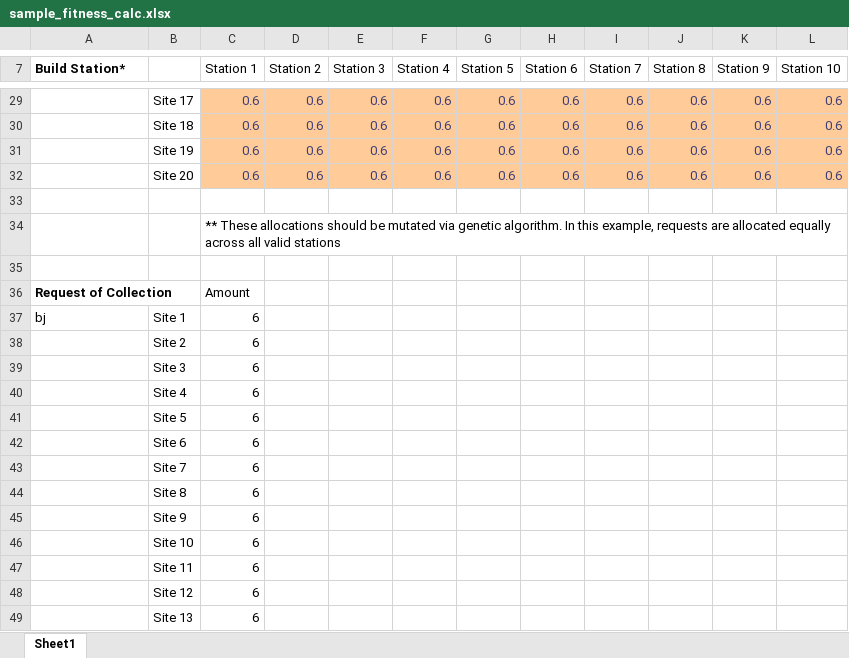
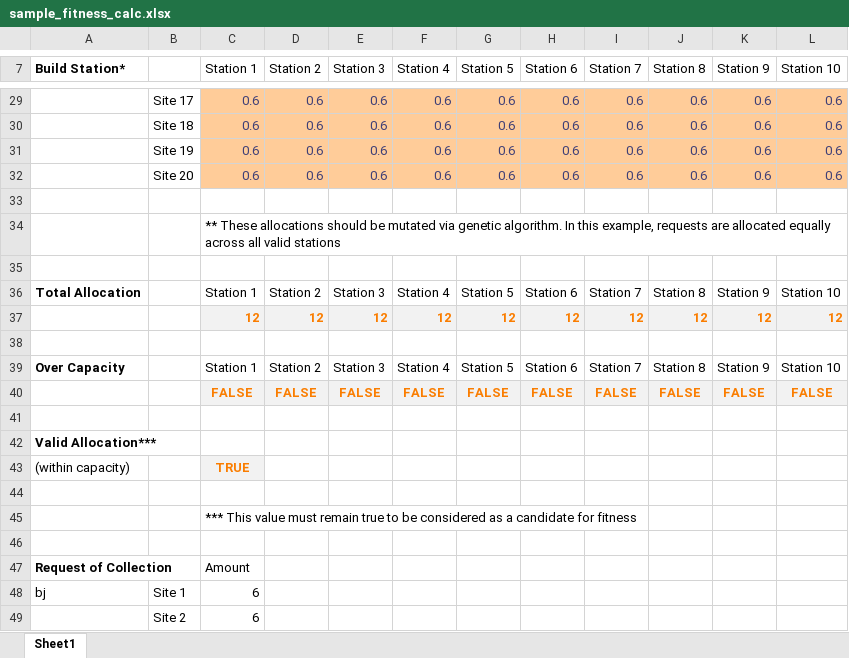
Before and after one commit to hiekata-lab/GeneticAlgorithm, an Excel workbook: Excel/sample_fitness_calc.xlsx, sheet Sheet1, drawn as a sheet; only a part is shown, gaps mark what is left out; the shorter side is filled out with more unchanged rows; values as stored, in another font and other column widths than the file's, no borders; the diff names each change by its address in the sheet, - before the commit and + after, or states it on an @@ line.

Commit message:
Revise Spreadsheet to include Capacity Check

```diff
--- a/Excel/sample_fitness_calc.xlsx (sheet Sheet1)
+++ b/Excel/sample_fitness_calc.xlsx (sheet Sheet1)
+row 36: Total Allocation |  | Station 1 | Station 2 | Station 3 | Station 4 | Station 5 | Station 6 | Station 7 | Station 8 | Station 9 | Station 10
+row 37:  |  | 12 | 12 | 12 | 12 | 12 | 12 | 12 | 12 | 12 | 12
+row 38: (empty)
+row 39: Over Capacity |  | Station 1 | Station 2 | Station 3 | Station 4 | Station 5 | Station 6 | Station 7 | Station 8 | Station 9 | Station 10
+row 40:  |  | FALSE | FALSE | FALSE | FALSE | FALSE | FALSE | FALSE | FALSE | FALSE | FALSE
+row 41: (empty)
+row 42: Valid Allocation***
+row 43: (within capacity) |  | TRUE
+row 44: (empty)
+row 45:  |  | *** This value must remain true to be considered as a candidate for fitness
+row 46: (empty)
```
